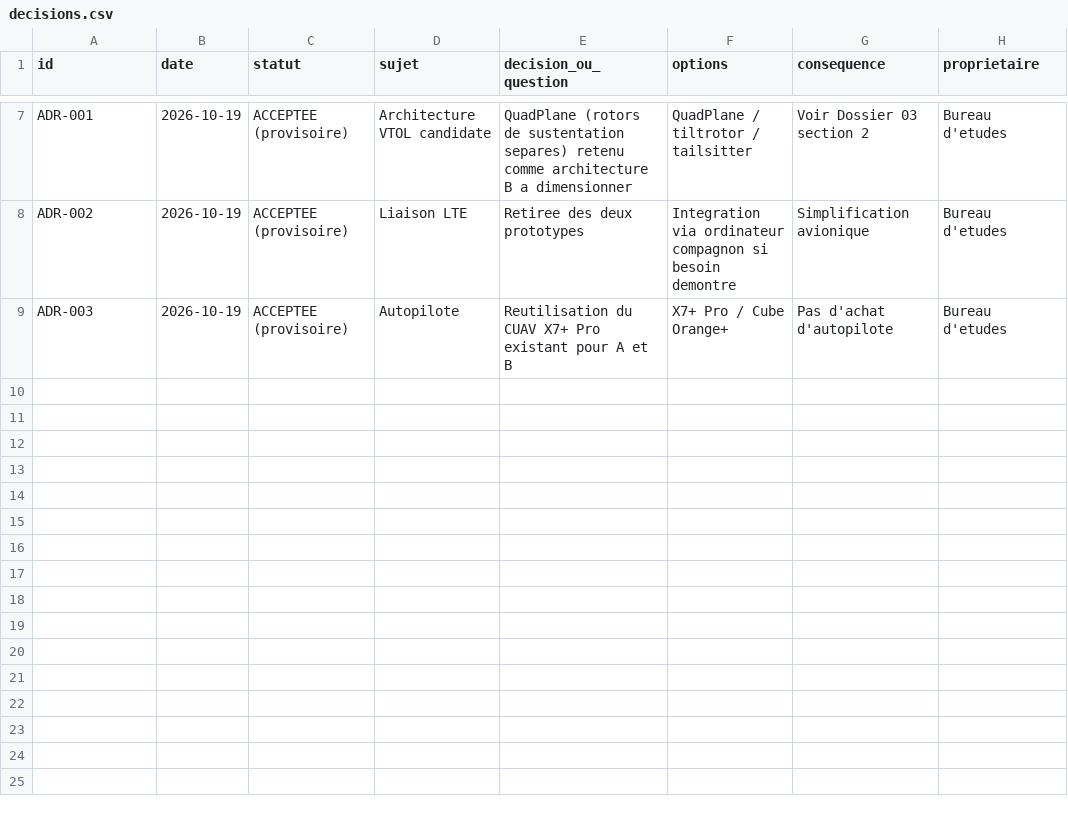
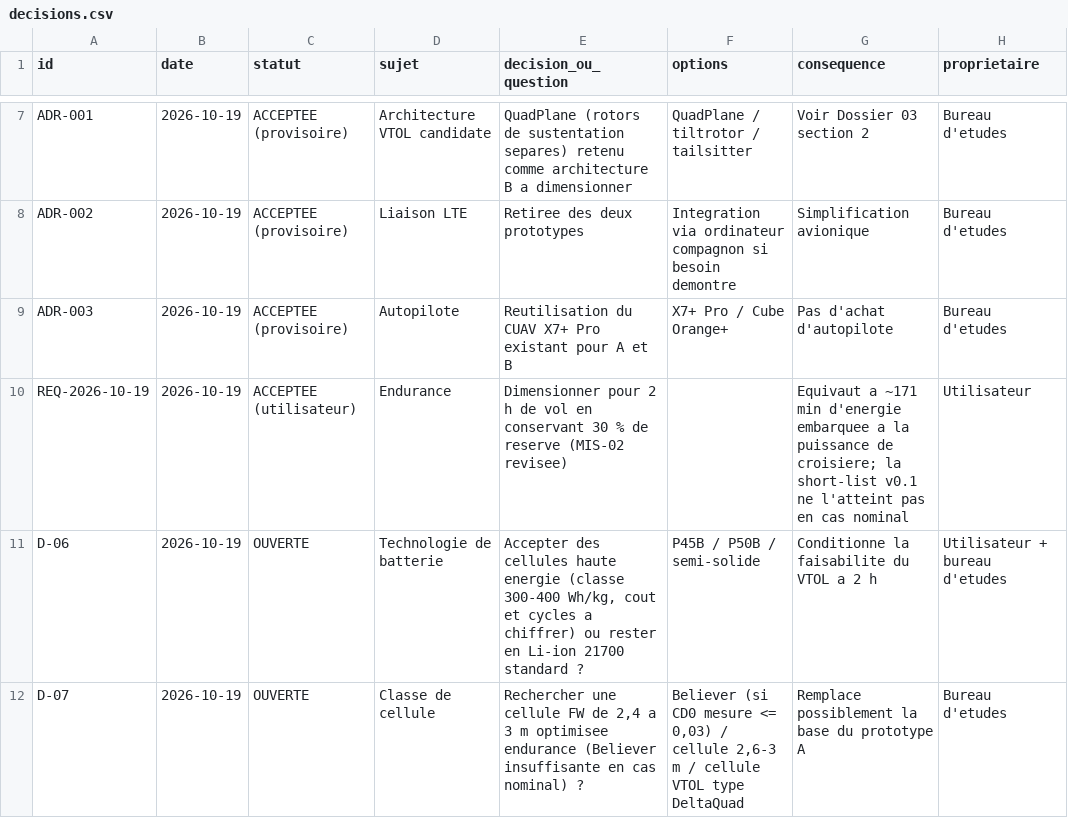
Before and after one commit to rgasore-vf/uav-design, a CSV file: registres/decisions.csv, drawn as a sheet; only a part is shown, gaps mark what is left out.

```diff
--- a/registres/decisions.csv
+++ b/registres/decisions.csv
@@ -9 +9,4 @@ ADR-002,2026-10-19,ACCEPTEE (provisoire),Liaison LTE,Retiree des deux prototypes
 ADR-003,2026-10-19,ACCEPTEE (provisoire),Autopilote,"Reutilisation du CUAV X7+ Pro existant pour A et B","X7+ Pro / Cube Orange+",Pas d'achat d'autopilote,Bureau d'etudes
+REQ-2026-10-19,2026-10-19,ACCEPTEE (utilisateur),Endurance,"Dimensionner pour 2 h de vol en conservant 30 % de reserve (MIS-02 revisee)",,"Equivaut a ~171 min d'energie embarquee a la puissance de croisiere; la short-list v0.1 ne l'atteint pas en cas nominal",Utilisateur
+D-06,2026-10-19,OUVERTE,Technologie de batterie,"Accepter des cellules haute energie (classe 300-400 Wh/kg, cout et cycles a chiffrer) ou rester en Li-ion 21700 standard ?","P45B / P50B / semi-solide",Conditionne la faisabilite du VTOL a 2 h,Utilisateur + bureau d'etudes
+D-07,2026-10-19,OUVERTE,Classe de cellule,"Rechercher une cellule FW de 2,4 a 3 m optimisee endurance (Believer insuffisante en cas nominal) ?","Believer (si CD0 mesure <= 0,03) / cellule 2,6-3 m / cellule VTOL type DeltaQuad",Remplace possiblement la base du prototype A,Bureau d'etudes
```
Also changed, not shown: registres/hypotheses.csv, registres/references.csv, 9 other files.
